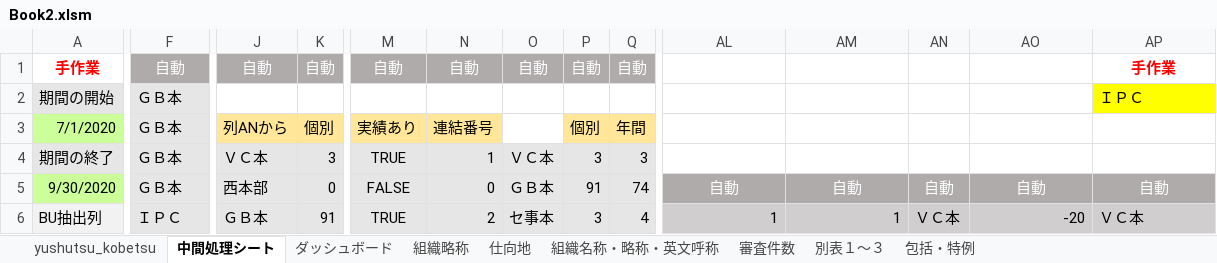
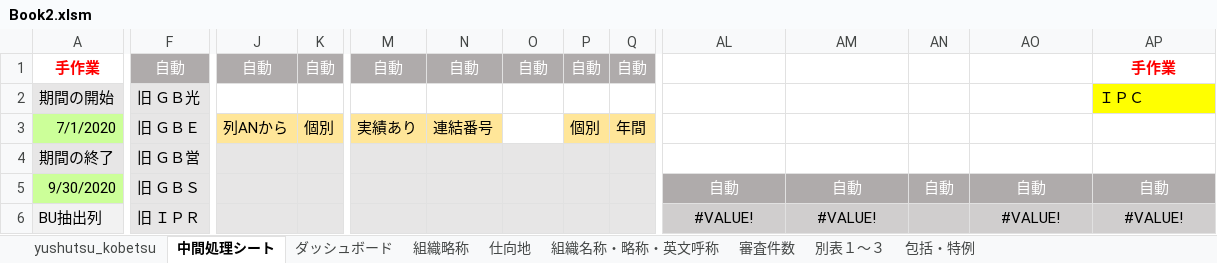
Before and after one commit to aokit/Excel_-, an Excel workbook: Book2.xlsm, sheet 中間処理シート, drawn as a sheet; only a part is shown, gaps mark what is left out; values as stored, in another font and other column widths than the file's, no borders; charts and pictures and conditional formats not drawn; the diff covers the shown part only; the diff names each change by its address in the sheet, - before the commit and + after, or states it on an @@ line.

```diff
--- a/Book2.xlsm (sheet 中間処理シート)
+++ b/Book2.xlsm (sheet 中間処理シート)
-F2: ＧＢ本
+F2: 旧 ＧＢ光
-F3: ＧＢ本
+F3: 旧 ＧＢＥ
-F4: ＧＢ本
+F4: 旧 ＧＢ営
-J4: ＶＣ本
+J4: (empty)
-K4: 3
+K4: (empty)
-M4: TRUE
+M4: (empty)
-N4: 1
+N4: (empty)
-O4: ＶＣ本
+O4: (empty)
-P4: 3
+P4: (empty)
-Q4: 3
+Q4: (empty)
-F5: ＧＢ本
+F5: 旧 ＧＢＳ
-J5: 西本部
+J5: (empty)
-K5: 0
+K5: (empty)
-M5: FALSE
+M5: (empty)
-N5: 0
+N5: (empty)
-O5: ＧＢ本
+O5: (empty)
-P5: 91
+P5: (empty)
-Q5: 74
+Q5: (empty)
-F6: ＩＰＣ
+F6: 旧 ＩＰＲ
-J6: ＧＢ本
+J6: (empty)
-K6: 91
+K6: (empty)
-M6: TRUE
+M6: (empty)
-N6: 2
+N6: (empty)
-O6: セ事本
+O6: (empty)
-P6: 3
+P6: (empty)
-Q6: 4
+Q6: (empty)
-AL6: 1
+AL6: #VALUE!
-AL6:AM6 alignment: right
+AL6:AM6 alignment: center
-AM6: 1
+AM6: #VALUE!
-AN6: ＶＣ本
+AN6: (empty)
-AO6: -20
+AO6: #VALUE!
-AO6 alignment: right
+AO6 alignment: center
-AP6: ＶＣ本
+AP6: #VALUE!
-AP6 alignment: left
+AP6 alignment: center
```
Also changed, not shown: other rows of this sheet, sheet 別表１～３, sheet ダッシュボード, sheet 包括・特例, 3 other files.
